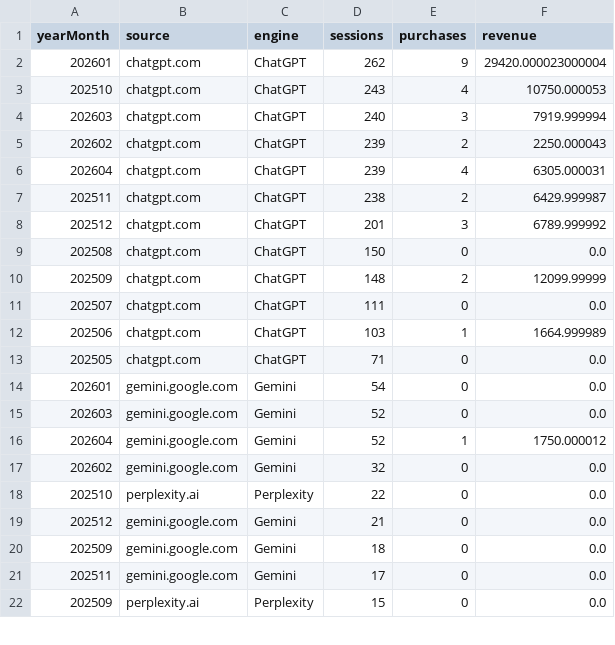
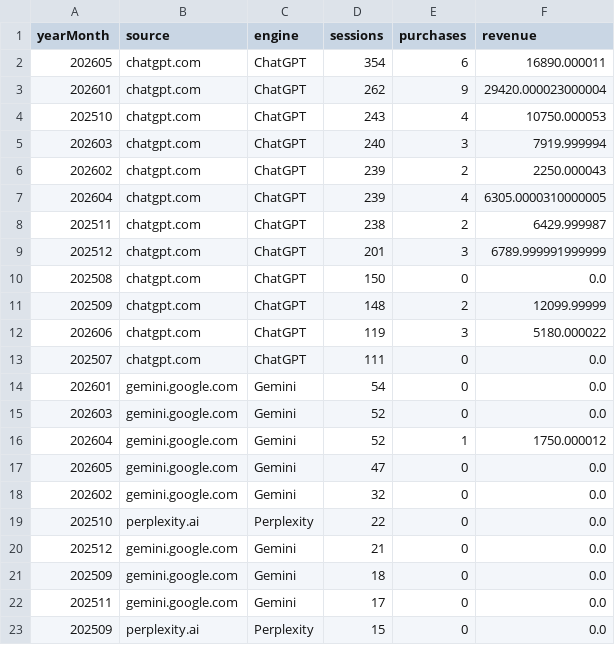
Before and after one commit to jjoson-ai/hairmnl-theme, a CSV file: dashboard/data/ai-referrals-monthly.csv, drawn as a sheet; only a part is shown; the diff covers the shown part only.

Commit message:
bd(uyq6): GEO Revenue epic — 8 workstreams + closeout filed from the 4-source audit; ai-referrals monthly CSV snapshot

```diff
--- a/dashboard/data/ai-referrals-monthly.csv
+++ b/dashboard/data/ai-referrals-monthly.csv
@@ -1,2 +1,3 @@
 yearMonth,source,engine,sessions,purchases,revenue
+202605,chatgpt.com,ChatGPT,354,6,16890.000011
 202601,chatgpt.com,ChatGPT,262,9,29420.000023000004
@@ -5,10 +6,9 @@ yearMonth,source,engine,sessions,purchases,revenue
 202602,chatgpt.com,ChatGPT,239,2,2250.000043
-202604,chatgpt.com,ChatGPT,239,4,6305.000031
+202604,chatgpt.com,ChatGPT,239,4,6305.0000310000005
 202511,chatgpt.com,ChatGPT,238,2,6429.999987
-202512,chatgpt.com,ChatGPT,201,3,6789.999992
+202512,chatgpt.com,ChatGPT,201,3,6789.999991999999
 202508,chatgpt.com,ChatGPT,150,0,0.0
 202509,chatgpt.com,ChatGPT,148,2,12099.99999
+202606,chatgpt.com,ChatGPT,119,3,5180.000022
 202507,chatgpt.com,ChatGPT,111,0,0.0
-202506,chatgpt.com,ChatGPT,103,1,1664.999989
-202505,chatgpt.com,ChatGPT,71,0,0.0
 202601,gemini.google.com,Gemini,54,0,0.0
@@ -16,2 +16,3 @@ yearMonth,source,engine,sessions,purchases,revenue
 202604,gemini.google.com,Gemini,52,1,1750.000012
+202605,gemini.google.com,Gemini,47,0,0.0
 202602,gemini.google.com,Gemini,32,0,0.0
```
Also changed, not shown: 5 added rows, 5 removed rows and 3 edited cells elsewhere in this file, 1 other file.
